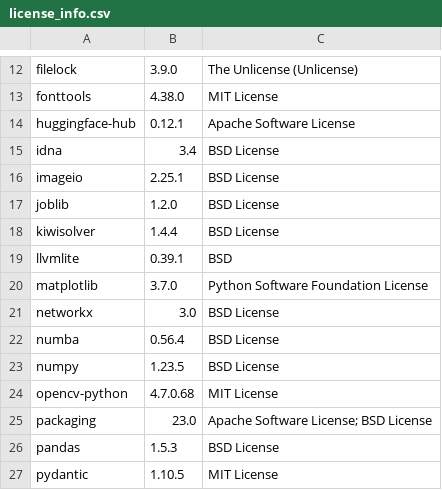
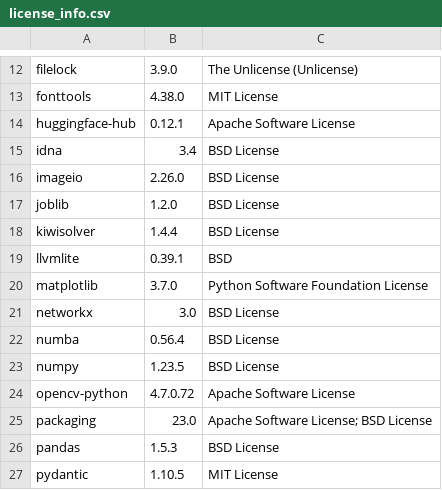
Before and after one commit to SeldonIO/alibi-detect, a CSV file: licenses/license_info.csv, drawn as a sheet; only a part is shown, gaps mark what is left out.

Commit message:
Update licenses (#747)

```diff
--- a/licenses/license_info.csv
+++ b/licenses/license_info.csv
@@ -15,3 +15,3 @@
 "idna","3.4","BSD License"
-"imageio","2.25.1","BSD License"
+"imageio","2.26.0","BSD License"
 "joblib","1.2.0","BSD License"
@@ -23,3 +23,3 @@
 "numpy","1.23.5","BSD License"
-"opencv-python","4.7.0.68","MIT License"
+"opencv-python","4.7.0.72","Apache Software License"
 "packaging","23.0","Apache Software License; BSD License"
```
Also changed, not shown: licenses/license_info.no_versions.csv, 1 other file.
